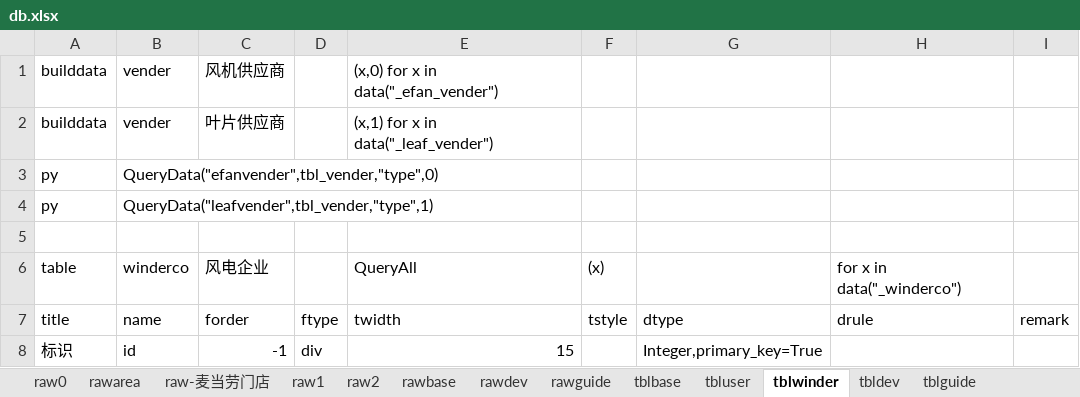
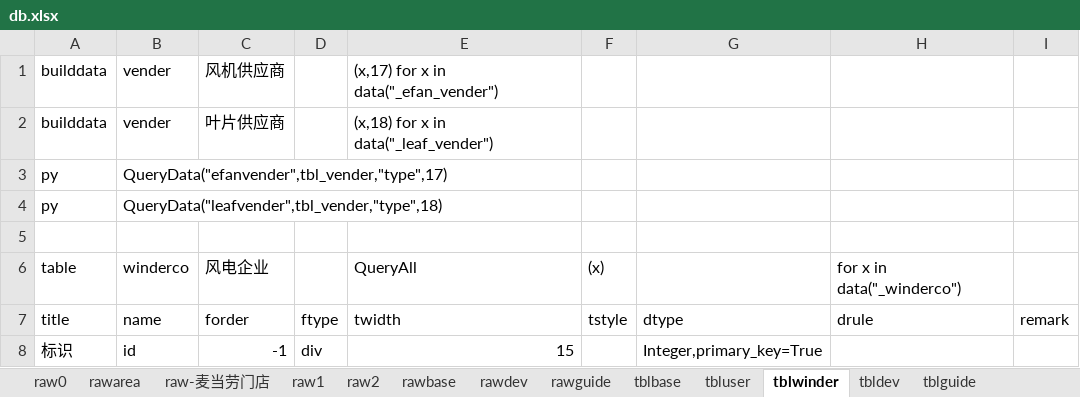
Before and after one commit to dlhai/pecker2, an Excel workbook: db/db.xlsx, sheet tblwinder, drawn as a sheet; only a part is shown; values as stored, in another font and other column widths than the file's, no borders; the diff names each change by its address in the sheet, - before the commit and + after, or states it on an @@ line.

```diff
--- a/db/db.xlsx (sheet tblwinder)
+++ b/db/db.xlsx (sheet tblwinder)
-E1: (x,0) for x in data("_efan_vender")
+E1: (x,17) for x in data("_efan_vender")
-E2: (x,1) for x in data("_leaf_vender")
+E2: (x,18) for x in data("_leaf_vender")
-B3: QueryData("efanvender",tbl_vender,"type",0)
+B3: QueryData("efanvender",tbl_vender,"type",17)
-B4: QueryData("leafvender",tbl_vender,"type",1)
+B4: QueryData("leafvender",tbl_vender,"type",18)
```
Also changed, not shown: sheet tbldev, sheet rawbase, 27 other files.
